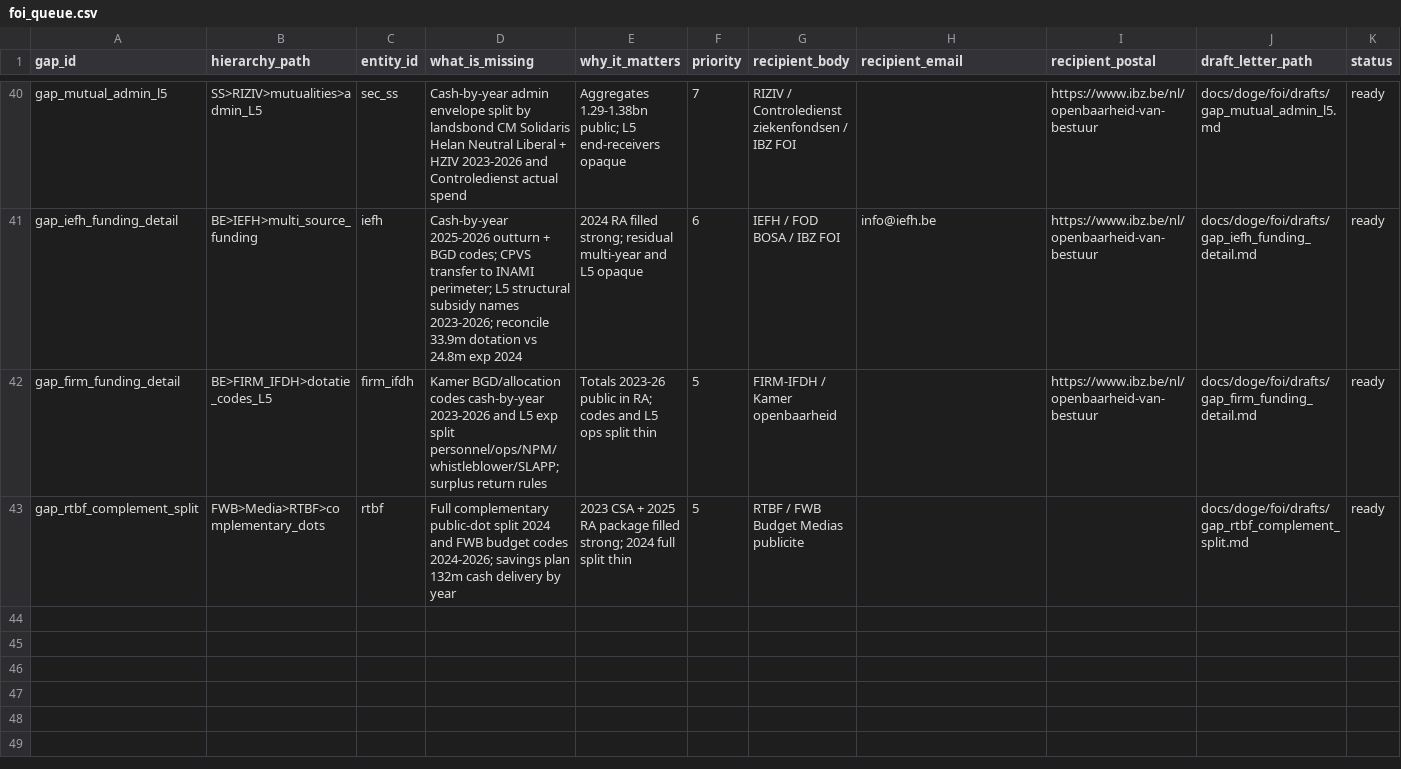
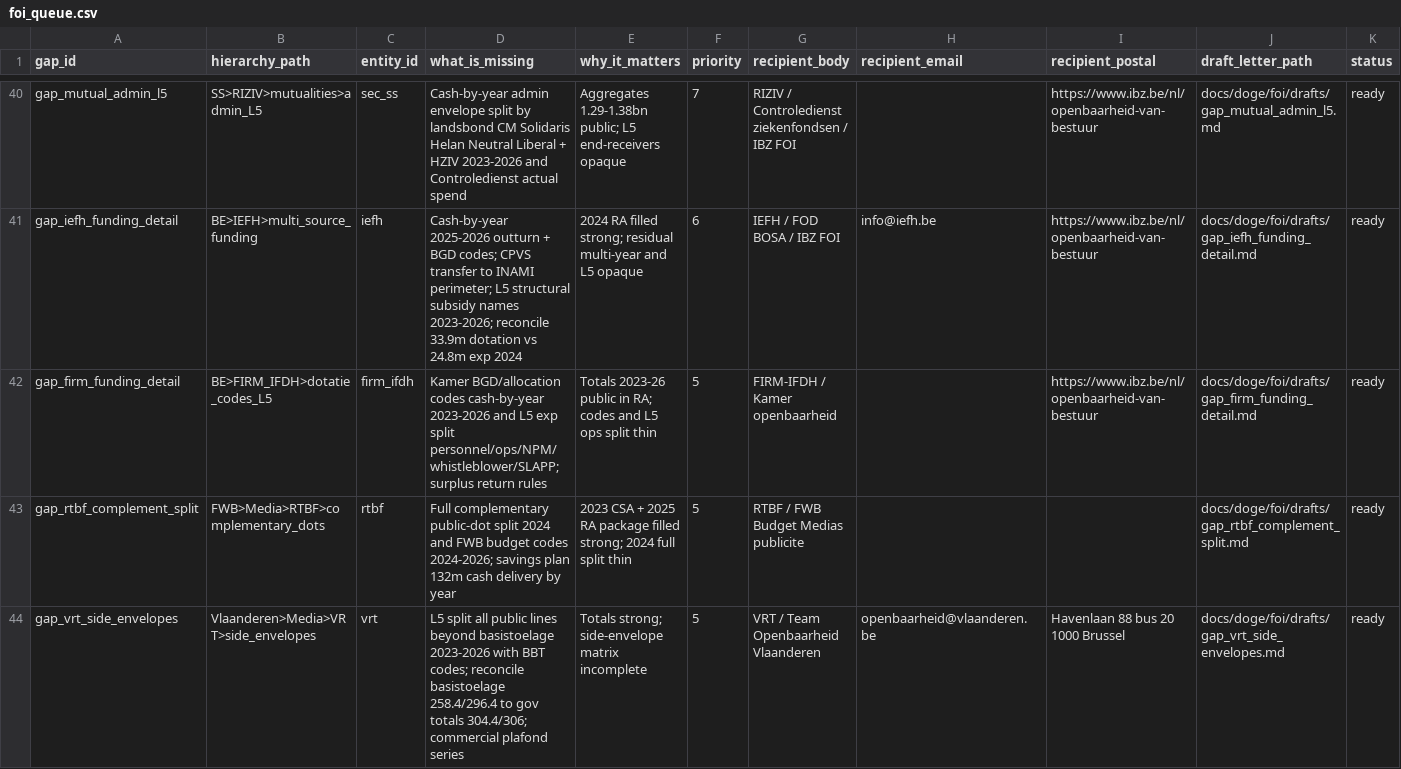
Before and after one commit to kareljanr/AIpolitics, a CSV file: docs/doge/data/foi_queue.csv, drawn as a sheet; only a part is shown, gaps mark what is left out; rows hold the shown columns only; the diff names each change by its address in the sheet, - before the commit and + after, or states it on an @@ line.

```diff
--- a/docs/doge/data/foi_queue.csv
+++ b/docs/doge/data/foi_queue.csv
+row 44: gap_vrt_side_envelopes | Vlaanderen>Media>VRT>side_envelopes | vrt | L5 split all public lines beyond basistoelage 2023-2026 with BBT codes; reconcile basistoelage 258.4/296.4 to gov totals 304.4/306; commercial plafond series | Totals strong; side-envelope matrix incomplete | 5 | VRT / Team Openbaarheid Vlaanderen | openbaarheid@vlaanderen.be | Havenlaan 88 bus 20 1000 Brussel | docs/doge/foi/drafts/gap_vrt_side_envelopes.md | ready
```
Also changed, not shown: docs/doge/data/budgets.csv, docs/doge/data/commitments.csv, 7 other files.
